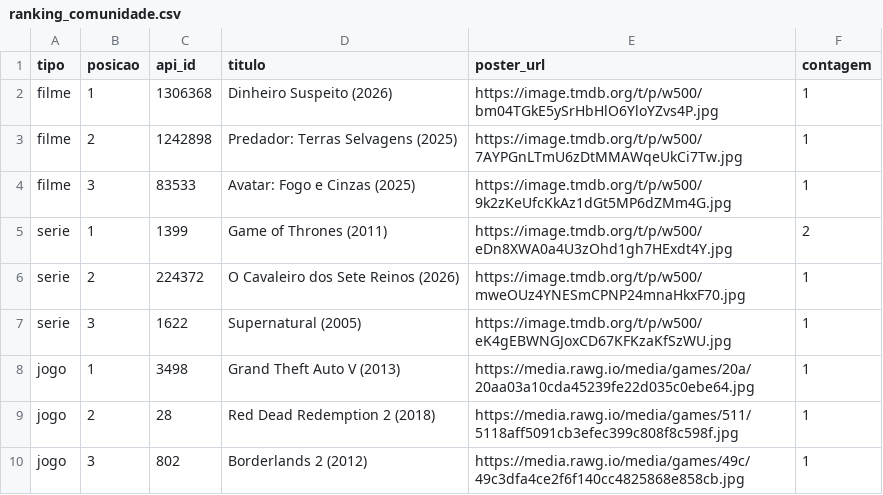
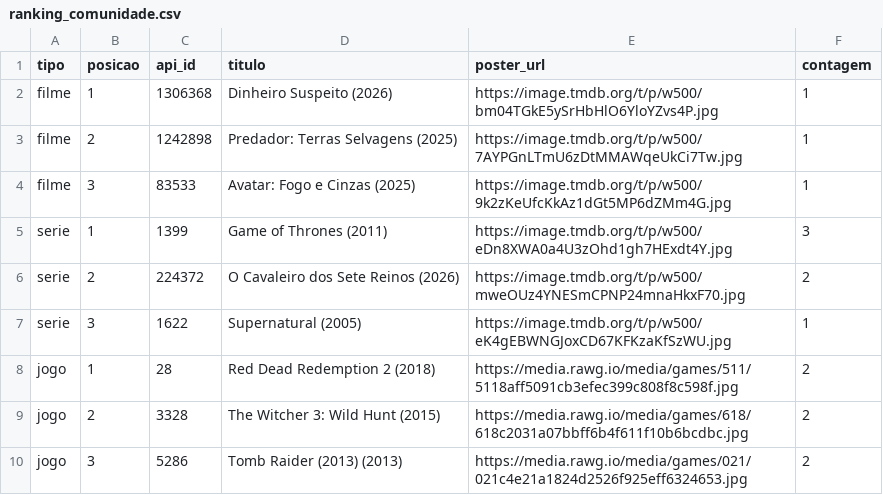
Before and after one commit to lucascarvalho1808/arquivo-nostalgia, a CSV file: data/ranking_comunidade.csv, drawn as a sheet.

```diff
--- a/data/ranking_comunidade.csv
+++ b/data/ranking_comunidade.csv
@@ -4,7 +4,7 @@ filme,2,1242898,"Predador: Terras Selvagens (2025)","https://image.tmdb.org/t/p/
 filme,3,83533,"Avatar: Fogo e Cinzas (2025)","https://image.tmdb.org/t/p/w500/9k2zKeUfcKkAz1dGt5MP6dZMm4G.jpg",1
-serie,1,1399,"Game of Thrones (2011)","https://image.tmdb.org/t/p/w500/eDn8XWA0a4U3zOhd1gh7HExdt4Y.jpg",2
-serie,2,224372,"O Cavaleiro dos Sete Reinos (2026)","https://image.tmdb.org/t/p/w500/mweOUz4YNESmCPNP24mnaHkxF70.jpg",1
+serie,1,1399,"Game of Thrones (2011)","https://image.tmdb.org/t/p/w500/eDn8XWA0a4U3zOhd1gh7HExdt4Y.jpg",3
+serie,2,224372,"O Cavaleiro dos Sete Reinos (2026)","https://image.tmdb.org/t/p/w500/mweOUz4YNESmCPNP24mnaHkxF70.jpg",2
 serie,3,1622,"Supernatural (2005)","https://image.tmdb.org/t/p/w500/eK4gEBWNGJoxCD67KFKzaKfSzWU.jpg",1
-jogo,1,3498,"Grand Theft Auto V (2013)","https://media.rawg.io/media/games/20a/20aa03a10cda45239fe22d035c0ebe64.jpg",1
-jogo,2,28,"Red Dead Redemption 2 (2018)","https://media.rawg.io/media/games/511/5118aff5091cb3efec399c808f8c598f.jpg",1
-jogo,3,802,"Borderlands 2 (2012)","https://media.rawg.io/media/games/49c/49c3dfa4ce2f6f140cc4825868e858cb.jpg",1
+jogo,1,28,"Red Dead Redemption 2 (2018)","https://media.rawg.io/media/games/511/5118aff5091cb3efec399c808f8c598f.jpg",2
+jogo,2,3328,"The Witcher 3: Wild Hunt (2015)","https://media.rawg.io/media/games/618/618c2031a07bbff6b4f611f10b6bcdbc.jpg",2
+jogo,3,5286,"Tomb Raider (2013) (2013)","https://media.rawg.io/media/games/021/021c4e21a1824d2526f925eff6324653.jpg",2
```
Also changed, not shown: 2 other files.
